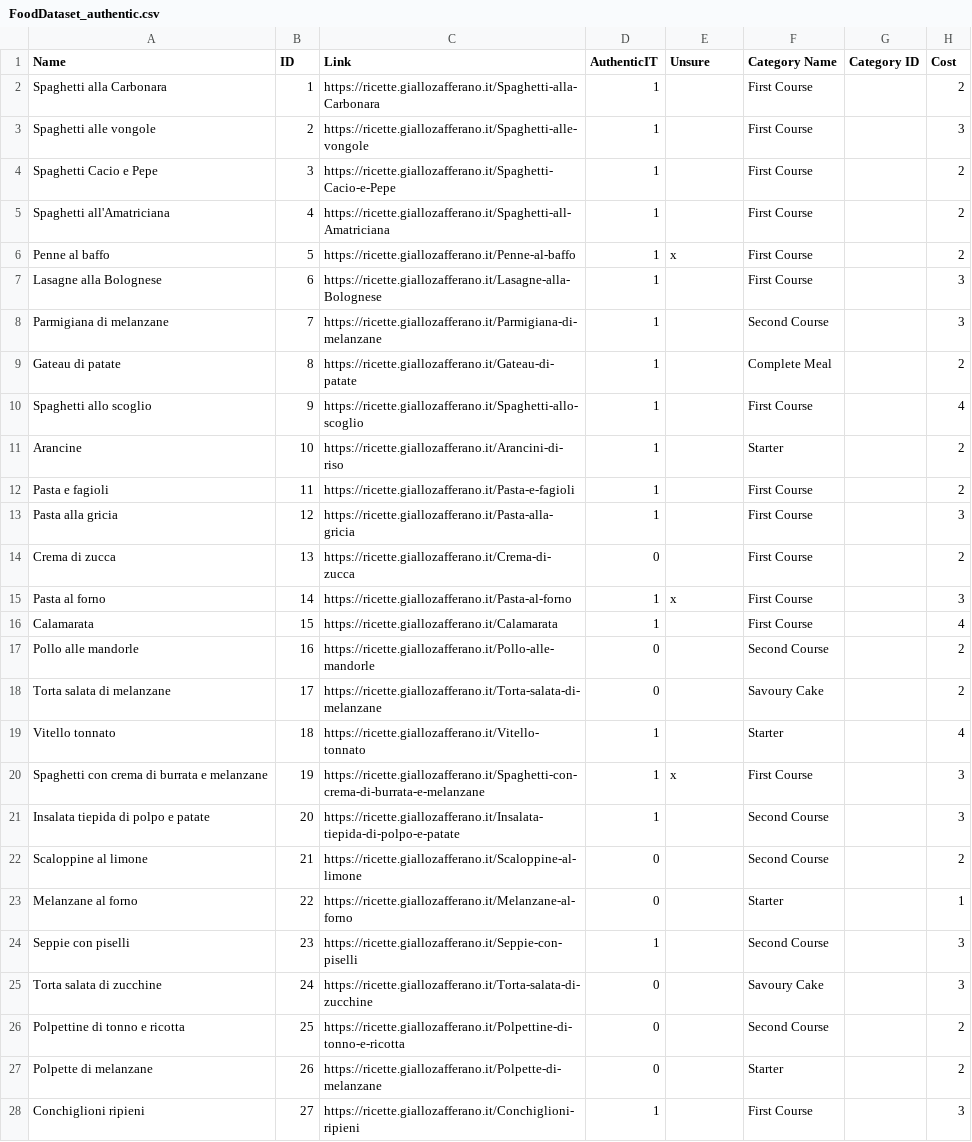
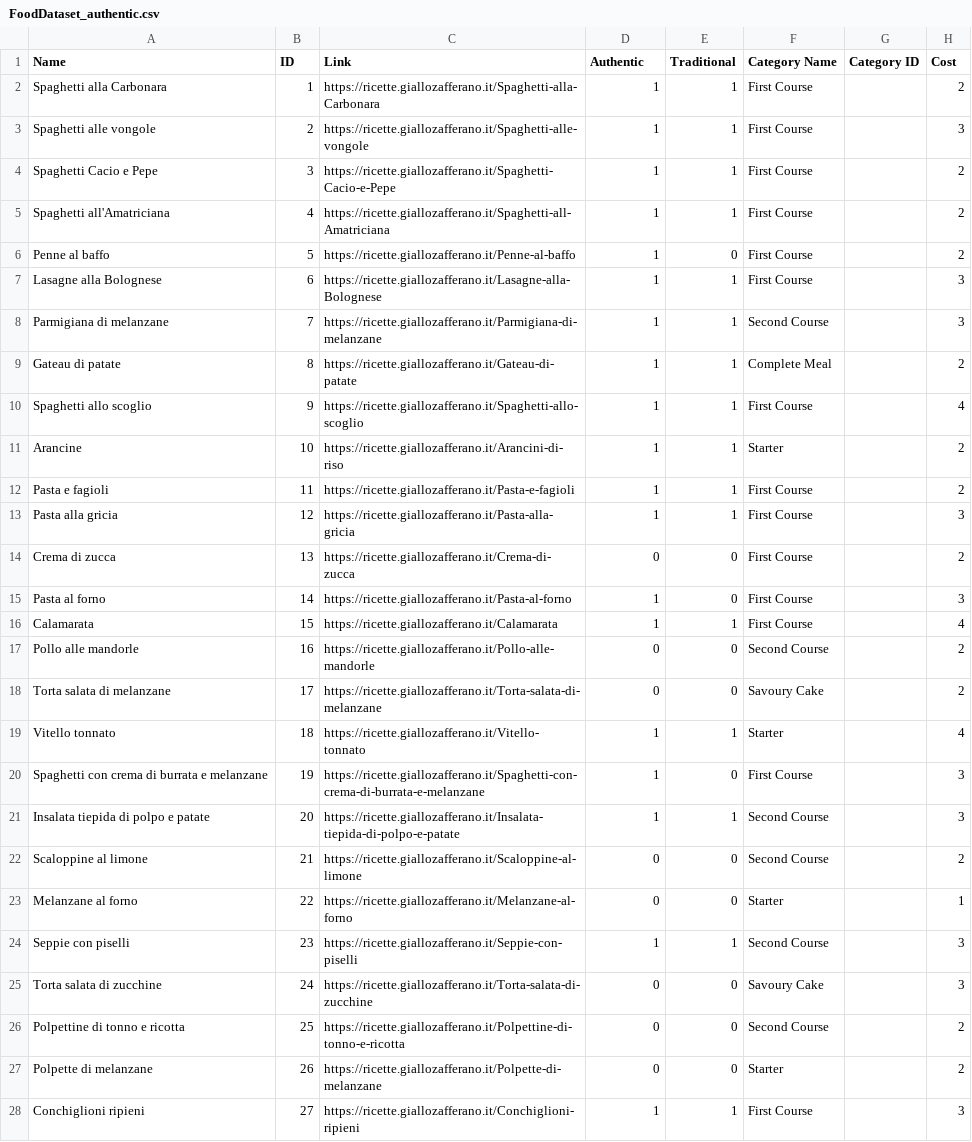
Before and after one commit to paolo-gajo/gz-annotated, a CSV file: FoodDataset_authentic.csv, drawn as a sheet; only a part is shown; the diff covers the shown part only; the diff names each change by its address in the sheet, - before the commit and + after, or states it on an @@ line.

Commit message:
hierarchical annotation: authentic > traditional

```diff
--- a/FoodDataset_authentic.csv
+++ b/FoodDataset_authentic.csv
-D1: AuthenticIT
+D1: Authentic
-E1: Unsure
+E1: Traditional
-E2:E5 (Traditional): (empty)
+E2:E5 (Traditional): 1
-E6 (Traditional): x
+E6 (Traditional): 0
-E7:E13 (Traditional): (empty)
+E7:E13 (Traditional): 1
-E14 (Traditional): (empty)
+E14 (Traditional): 0
-E15 (Traditional): x
+E15 (Traditional): 0
-E16 (Traditional): (empty)
+E16 (Traditional): 1
-E17:E18 (Traditional): (empty)
+E17:E18 (Traditional): 0
-E19 (Traditional): (empty)
+E19 (Traditional): 1
-E20 (Traditional): x
+E20 (Traditional): 0
-E21 (Traditional): (empty)
+E21 (Traditional): 1
-E22:E23 (Traditional): (empty)
+E22:E23 (Traditional): 0
-E24 (Traditional): (empty)
+E24 (Traditional): 1
-E25:E27 (Traditional): (empty)
+E25:E27 (Traditional): 0
-E28 (Traditional): (empty)
+E28 (Traditional): 1
```
Also changed, not shown: 80 edited cells elsewhere in this file.
